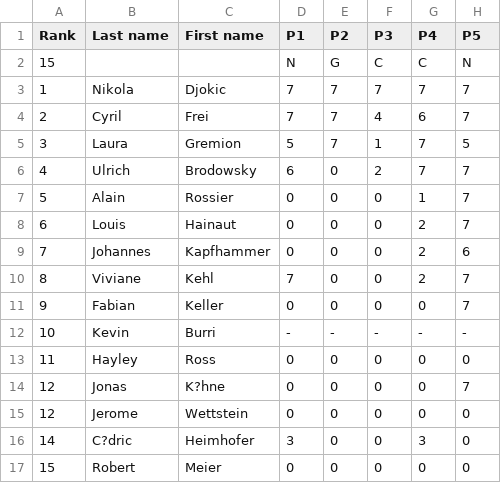
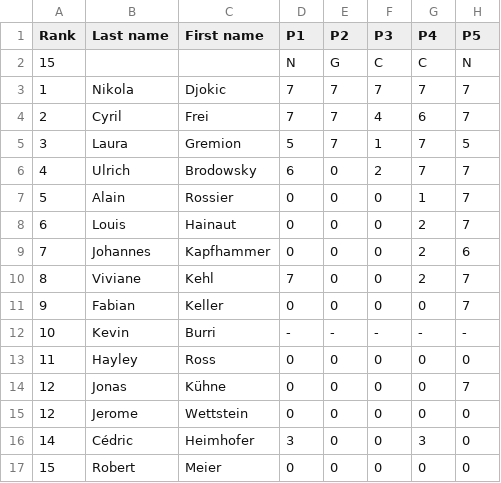
Before and after one commit to imosuisse/imosuisse.github.io, a CSV file: _data/Selection/2011.csv, drawn as a sheet; only a part is shown; the diff names each change by its address in the sheet, - before the commit and + after, or states it on an @@ line.

Commit message:
Add/Update _data/Selection/2011.csv

```diff
--- a/_data/Selection/2011.csv
+++ b/_data/Selection/2011.csv
-C14 (First name): K?hne
+C14 (First name): Kühne
-B16 (Last name): C?dric
+B16 (Last name): Cédric
```
